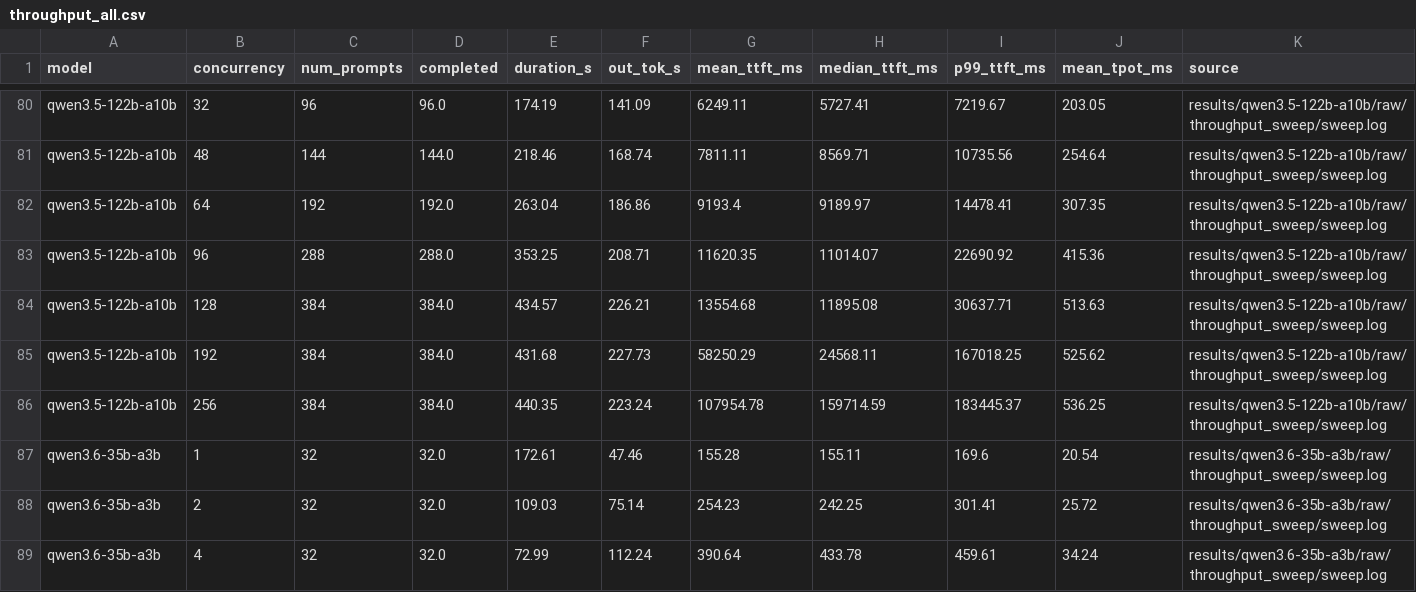
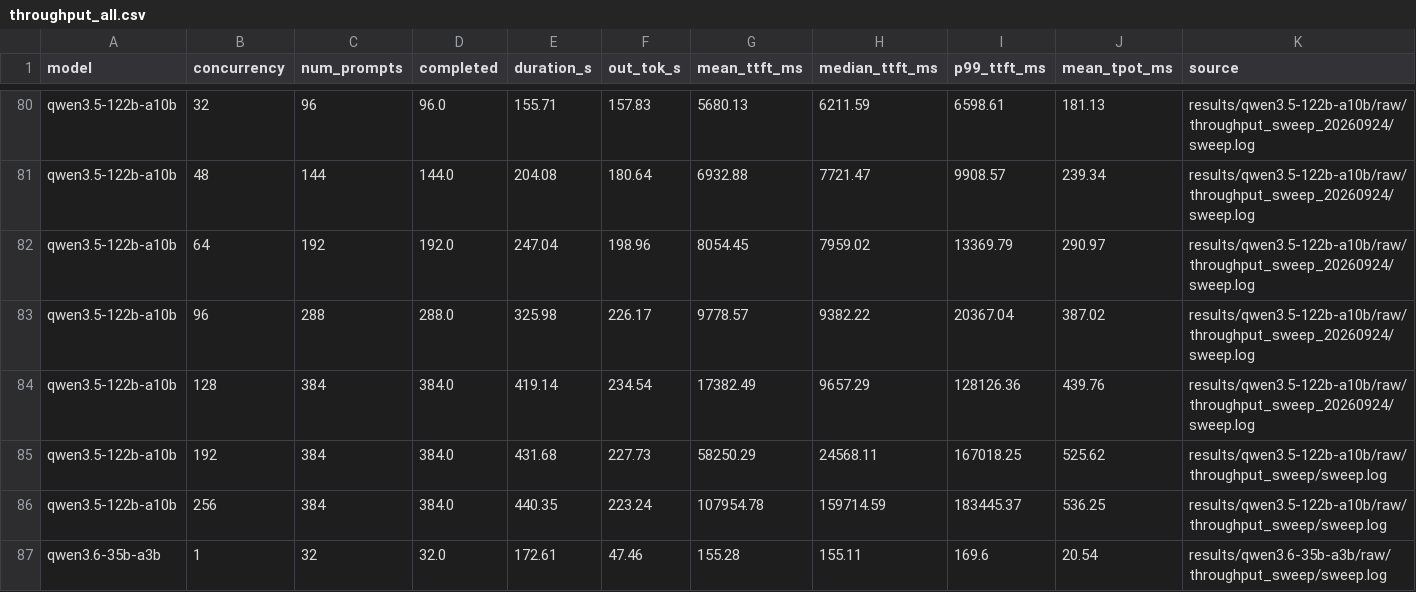
Before and after one commit to jtchilders-ai-assistant/warpcore-benchmarks, a CSV file: viz/data/throughput_all.csv, drawn as a sheet; only a part is shown, gaps mark what is left out; the shorter side is filled out with more unchanged rows; the diff covers the shown part only; the diff names each change by its address in the sheet, - before the commit and + after, or states it on an @@ line.

Commit message:
fix: regenerate Qwen throughput figure on CI platform

```diff
--- a/viz/data/throughput_all.csv
+++ b/viz/data/throughput_all.csv
-E80 (duration_s): 174.19
+E80 (duration_s): 155.71
-F80 (out_tok_s): 141.09
+F80 (out_tok_s): 157.83
-G80 (mean_ttft_ms): 6249.11
+G80 (mean_ttft_ms): 5680.13
-H80 (median_ttft_ms): 5727.41
+H80 (median_ttft_ms): 6211.59
-I80 (p99_ttft_ms): 7219.67
+I80 (p99_ttft_ms): 6598.61
-J80 (mean_tpot_ms): 203.05
+J80 (mean_tpot_ms): 181.13
-K80:K84 (source): results/qwen3.5-122b-a10b/raw/throughput_sweep/sweep.log
+K80:K84 (source): results/qwen3.5-122b-a10b/raw/throughput_sweep_20260924/sweep.log
-E81 (duration_s): 218.46
+E81 (duration_s): 204.08
-F81 (out_tok_s): 168.74
+F81 (out_tok_s): 180.64
-G81 (mean_ttft_ms): 7811.11
+G81 (mean_ttft_ms): 6932.88
-H81 (median_ttft_ms): 8569.71
+H81 (median_ttft_ms): 7721.47
-I81 (p99_ttft_ms): 10735.56
+I81 (p99_ttft_ms): 9908.57
-J81 (mean_tpot_ms): 254.64
+J81 (mean_tpot_ms): 239.34
-E82 (duration_s): 263.04
+E82 (duration_s): 247.04
-F82 (out_tok_s): 186.86
+F82 (out_tok_s): 198.96
-G82 (mean_ttft_ms): 9193.4
+G82 (mean_ttft_ms): 8054.45
-H82 (median_ttft_ms): 9189.97
+H82 (median_ttft_ms): 7959.02
-I82 (p99_ttft_ms): 14478.41
+I82 (p99_ttft_ms): 13369.79
-J82 (mean_tpot_ms): 307.35
+J82 (mean_tpot_ms): 290.97
-E83 (duration_s): 353.25
+E83 (duration_s): 325.98
-F83 (out_tok_s): 208.71
+F83 (out_tok_s): 226.17
-G83 (mean_ttft_ms): 11620.35
+G83 (mean_ttft_ms): 9778.57
-H83 (median_ttft_ms): 11014.07
+H83 (median_ttft_ms): 9382.22
-I83 (p99_ttft_ms): 22690.92
+I83 (p99_ttft_ms): 20367.04
-J83 (mean_tpot_ms): 415.36
+J83 (mean_tpot_ms): 387.02
-E84 (duration_s): 434.57
+E84 (duration_s): 419.14
-F84 (out_tok_s): 226.21
+F84 (out_tok_s): 234.54
-G84 (mean_ttft_ms): 13554.68
+G84 (mean_ttft_ms): 17382.49
-H84 (median_ttft_ms): 11895.08
+H84 (median_ttft_ms): 9657.29
-I84 (p99_ttft_ms): 30637.71
+I84 (p99_ttft_ms): 128126.36
-J84 (mean_tpot_ms): 513.63
+J84 (mean_tpot_ms): 439.76
```
Also changed, not shown: 35 edited cells elsewhere in this file, 2 other files.
